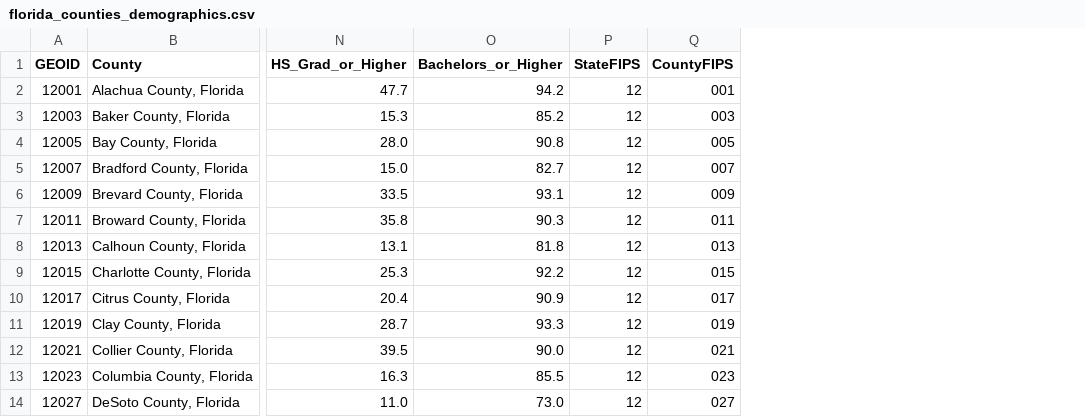
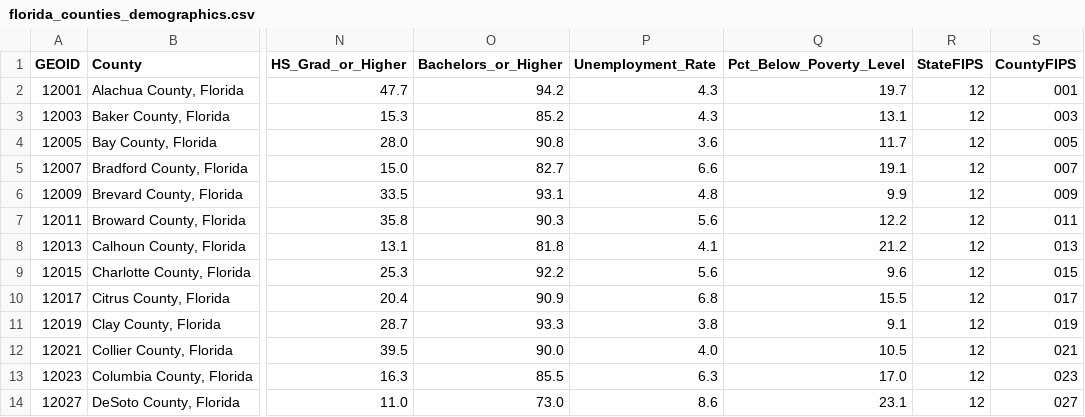
Before and after one commit to sambowerman1/Capstone, a CSV file: florida_counties_demographics.csv, drawn as a sheet; only a part is shown, gaps mark what is left out; the diff names each change by its address in the sheet, - before the commit and + after, or states it on an @@ line.

Commit message:
Added data files and altered the fetch_fl_counties_acs.py file to get poverty data, unemployment data, party registration data, and 2024 election data.

```diff
--- a/florida_counties_demographics.csv
+++ b/florida_counties_demographics.csv
+column P (Unemployment_Rate), rows 2-14: 4.3 | 4.3 | 3.6 | 6.6 | 4.8 | 5.6 | 4.1 | 5.6 | 6.8 | 3.8 | 4.0 | 6.3 | 8.6
+column Q (Pct_Below_Poverty_Level), rows 2-14: 19.7 | 13.1 | 11.7 | 19.1 | 9.9 | 12.2 | 21.2 | 9.6 | 15.5 | 9.1 | 10.5 | 17.0 | 23.1
```
Also changed, not shown: 4 other files.
